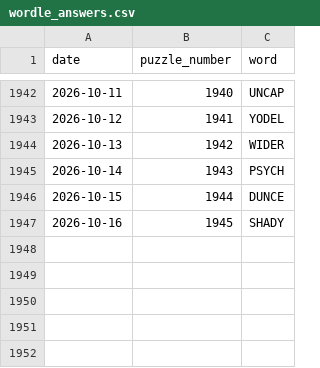
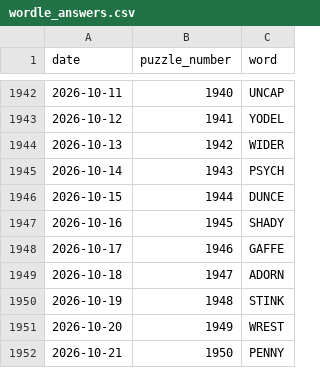
Before and after one commit to maxjiang216/wordle-solver, a CSV file: data/wordle_answers.csv, drawn as a sheet; only a part is shown, gaps mark what is left out; the diff names each change by its address in the sheet, - before the commit and + after, or states it on an @@ line.

```diff
--- a/data/wordle_answers.csv
+++ b/data/wordle_answers.csv
+row 1948: 2026-10-17 | 1946 | GAFFE
+row 1949: 2026-10-18 | 1947 | ADORN
+row 1950: 2026-10-19 | 1948 | STINK
+row 1951: 2026-10-20 | 1949 | WREST
+row 1952: 2026-10-21 | 1950 | PENNY
```
Also changed, not shown: 9 other files.
